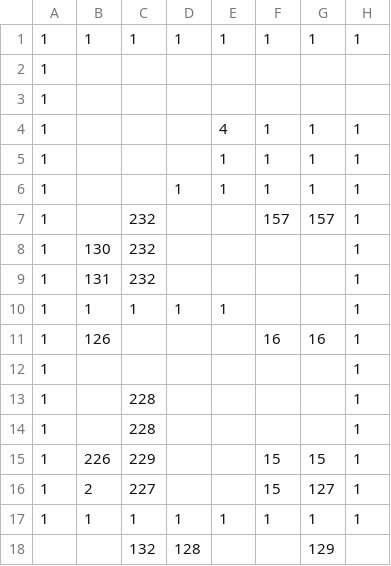
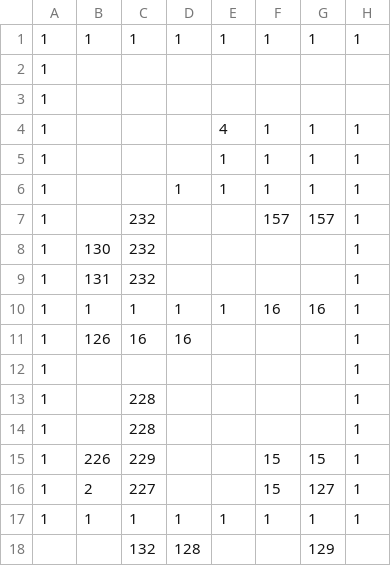
Before and after one commit to adenin1128/omaenihamuri, a CSV file: ひな形/project/data/stage03.csv, drawn as a sheet; only a part is shown; the diff names each change by its address in the sheet, - before the commit and + after, or states it on an @@ line.

```diff
--- a/ひな形/project/data/stage03.csv
+++ b/ひな形/project/data/stage03.csv
-F10: (empty)
+F10: 16
-G10: (empty)
+G10: 16
-C11: (empty)
+C11: 16
-D11: (empty)
+D11: 16
-F11: 16
+F11: (empty)
-G11: 16
+G11: (empty)
```
Also changed, not shown: 1 other file.
